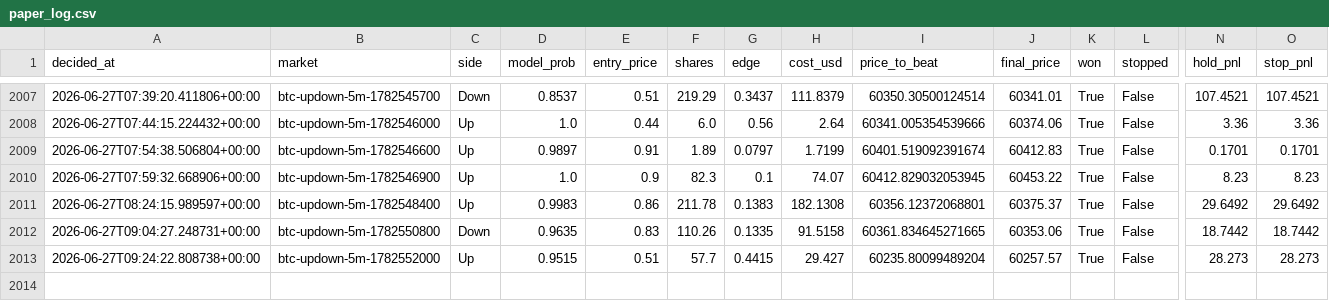
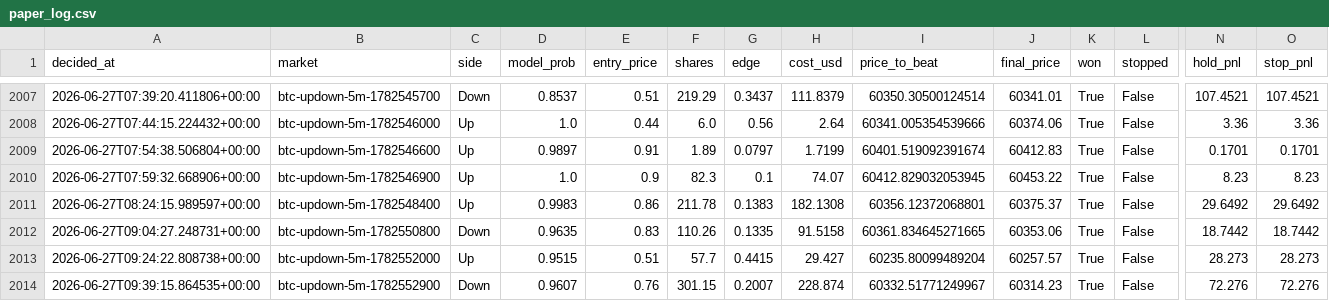
Before and after one commit to argostroloji/polybot-5m, a CSV file: paper_log.csv, drawn as a sheet; only a part is shown, gaps mark what is left out; rows hold the shown columns only; the diff names each change by its address in the sheet, - before the commit and + after, or states it on an @@ line.

Commit message:
paper: update state [skip ci]

```diff
--- a/paper_log.csv
+++ b/paper_log.csv
+row 2014: 2026-06-27T09:39:15.864535+00:00 | btc-updown-5m-1782552900 | Down | 0.9607 | 0.76 | 301.15 | 0.2007 | 228.874 | 60332.51771249967 | 60314.23 | True | False | 72.276 | 72.276
```
Also changed, not shown: 4 other files.
